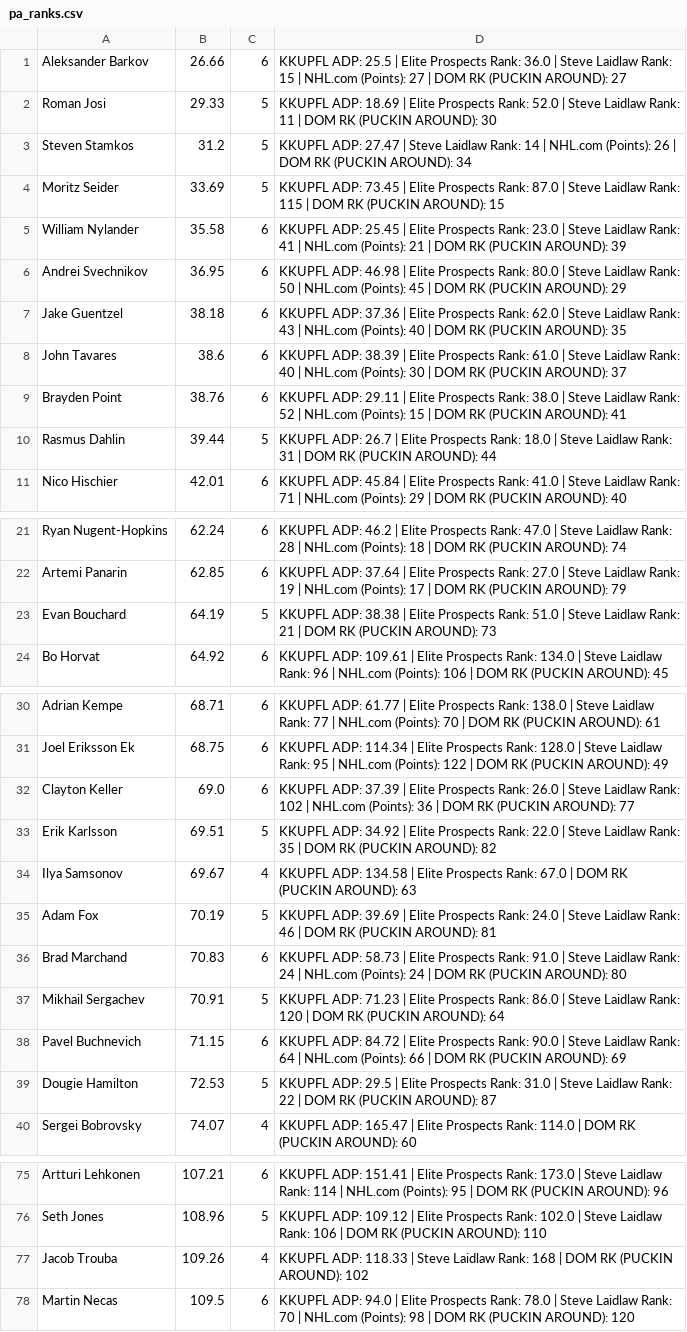
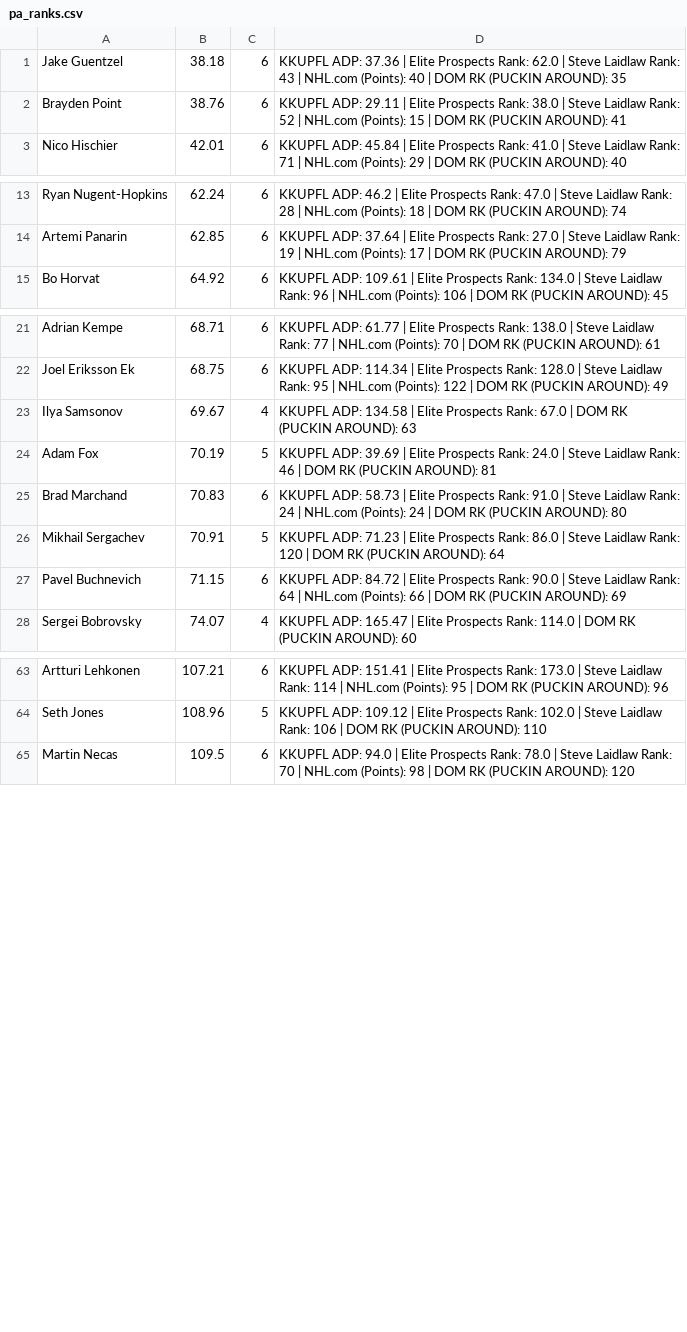
Before and after one commit to indigobuffalo/fantasy-projections, a CSV file: output/pa_ranks.csv, drawn as a sheet; only a part is shown, gaps mark what is left out; the diff covers the shown part only.

```diff
--- a/output/pa_ranks.csv
+++ b/output/pa_ranks.csv
@@ -1,11 +1,3 @@
-Aleksander Barkov,26.66,6,  KKUPFL ADP: 25.5  |  Elite Prospects Rank: 36.0  |  Steve Laidlaw Rank: 15  |  NHL.com (Points): 27  |  DOM RK (PUCKIN AROUND): 27
-Roman Josi,29.33,5,  KKUPFL ADP: 18.69  |  Elite Prospects Rank: 52.0  |  Steve Laidlaw Rank: 11  |  DOM RK (PUCKIN AROUND): 30
-Steven Stamkos,31.2,5,  KKUPFL ADP: 27.47  |  Steve Laidlaw Rank: 14  |  NHL.com (Points): 26  |  DOM RK (PUCKIN AROUND): 34
-Moritz Seider,33.69,5,  KKUPFL ADP: 73.45  |  Elite Prospects Rank: 87.0  |  Steve Laidlaw Rank: 115  |  DOM RK (PUCKIN AROUND): 15
-William Nylander,35.58,6,  KKUPFL ADP: 25.45  |  Elite Prospects Rank: 23.0  |  Steve Laidlaw Rank: 41  |  NHL.com (Points): 21  |  DOM RK (PUCKIN AROUND): 39
-Andrei Svechnikov,36.95,6,  KKUPFL ADP: 46.98  |  Elite Prospects Rank: 80.0  |  Steve Laidlaw Rank: 50  |  NHL.com (Points): 45  |  DOM RK (PUCKIN AROUND): 29
 Jake Guentzel,38.18,6,  KKUPFL ADP: 37.36  |  Elite Prospects Rank: 62.0  |  Steve Laidlaw Rank: 43  |  NHL.com (Points): 40  |  DOM RK (PUCKIN AROUND): 35
-John Tavares,38.6,6,  KKUPFL ADP: 38.39  |  Elite Prospects Rank: 61.0  |  Steve Laidlaw Rank: 40  |  NHL.com (Points): 30  |  DOM RK (PUCKIN AROUND): 37
 Brayden Point,38.76,6,  KKUPFL ADP: 29.11  |  Elite Prospects Rank: 38.0  |  Steve Laidlaw Rank: 52  |  NHL.com (Points): 15  |  DOM RK (PUCKIN AROUND): 41
-Rasmus Dahlin,39.44,5,  KKUPFL ADP: 26.7  |  Elite Prospects Rank: 18.0  |  Steve Laidlaw Rank: 31  |  DOM RK (PUCKIN AROUND): 44
 Nico Hischier,42.01,6,  KKUPFL ADP: 45.84  |  Elite Prospects Rank: 41.0  |  Steve Laidlaw Rank: 71  |  NHL.com (Points): 29  |  DOM RK (PUCKIN AROUND): 40
@@ -22,3 +14,2 @@ Ryan Nugent-Hopkins,62.24,6,  KKUPFL ADP: 46.2  |  Elite Prospects Rank: 47.0  |
 Artemi Panarin,62.85,6,  KKUPFL ADP: 37.64  |  Elite Prospects Rank: 27.0  |  Steve Laidlaw Rank: 19  |  NHL.com (Points): 17  |  DOM RK (PUCKIN AROUND): 79
-Evan Bouchard,64.19,5,  KKUPFL ADP: 38.38  |  Elite Prospects Rank: 51.0  |  Steve Laidlaw Rank: 21  |  DOM RK (PUCKIN AROUND): 73
 Bo Horvat,64.92,6,  KKUPFL ADP: 109.61  |  Elite Prospects Rank: 134.0  |  Steve Laidlaw Rank: 96  |  NHL.com (Points): 106  |  DOM RK (PUCKIN AROUND): 45
@@ -31,4 +22,2 @@ Adrian Kempe,68.71,6,  KKUPFL ADP: 61.77  |  Elite Prospects Rank: 138.0  |  Ste
 Joel Eriksson Ek,68.75,6,  KKUPFL ADP: 114.34  |  Elite Prospects Rank: 128.0  |  Steve Laidlaw Rank: 95  |  NHL.com (Points): 122  |  DOM RK (PUCKIN AROUND): 49
-Clayton Keller,69.0,6,  KKUPFL ADP: 37.39  |  Elite Prospects Rank: 26.0  |  Steve Laidlaw Rank: 102  |  NHL.com (Points): 36  |  DOM RK (PUCKIN AROUND): 77
-Erik Karlsson,69.51,5,  KKUPFL ADP: 34.92  |  Elite Prospects Rank: 22.0  |  Steve Laidlaw Rank: 35  |  DOM RK (PUCKIN AROUND): 82
 Ilya Samsonov,69.67,4,  KKUPFL ADP: 134.58  |  Elite Prospects Rank: 67.0  |  DOM RK (PUCKIN AROUND): 63
@@ -38,3 +27,2 @@ Mikhail Sergachev,70.91,5,  KKUPFL ADP: 71.23  |  Elite Prospects Rank: 86.0  |
 Pavel Buchnevich,71.15,6,  KKUPFL ADP: 84.72  |  Elite Prospects Rank: 90.0  |  Steve Laidlaw Rank: 64  |  NHL.com (Points): 66  |  DOM RK (PUCKIN AROUND): 69
-Dougie Hamilton,72.53,5,  KKUPFL ADP: 29.5  |  Elite Prospects Rank: 31.0  |  Steve Laidlaw Rank: 22  |  DOM RK (PUCKIN AROUND): 87
 Sergei Bobrovsky,74.07,4,  KKUPFL ADP: 165.47  |  Elite Prospects Rank: 114.0  |  DOM RK (PUCKIN AROUND): 60
@@ -76,3 +64,2 @@ Artturi Lehkonen,107.21,6,  KKUPFL ADP: 151.41  |  Elite Prospects Rank: 173.0
 Seth Jones,108.96,5,  KKUPFL ADP: 109.12  |  Elite Prospects Rank: 102.0  |  Steve Laidlaw Rank: 106  |  DOM RK (PUCKIN AROUND): 110
-Jacob Trouba,109.26,4,  KKUPFL ADP: 118.33  |  Steve Laidlaw Rank: 168  |  DOM RK (PUCKIN AROUND): 102
 Martin Necas,109.5,6,  KKUPFL ADP: 94.0  |  Elite Prospects Rank: 78.0  |  Steve Laidlaw Rank: 70  |  NHL.com (Points): 98  |  DOM RK (PUCKIN AROUND): 120
```
Also changed, not shown: 1 removed row elsewhere in this file, output/kkupfl_ranks.csv, 3 other files.
